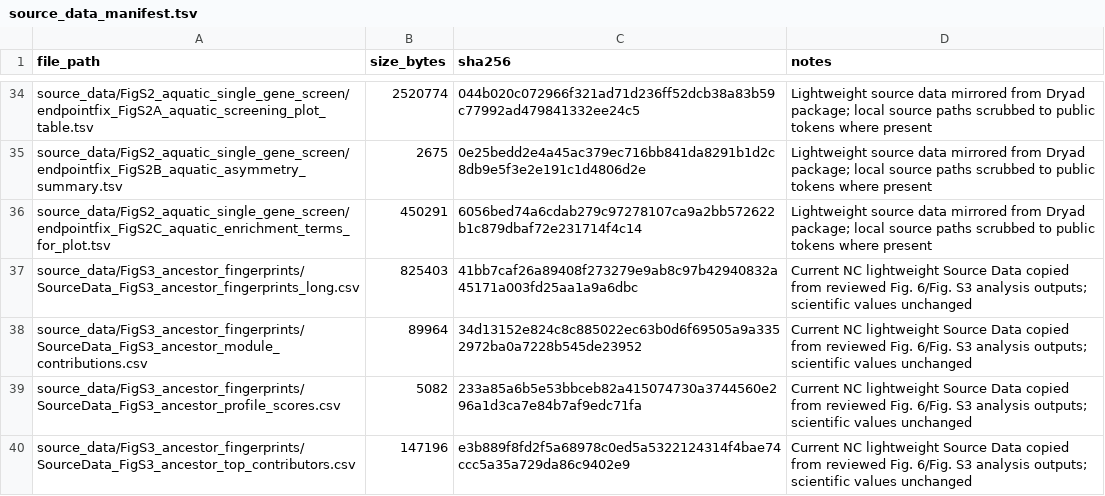
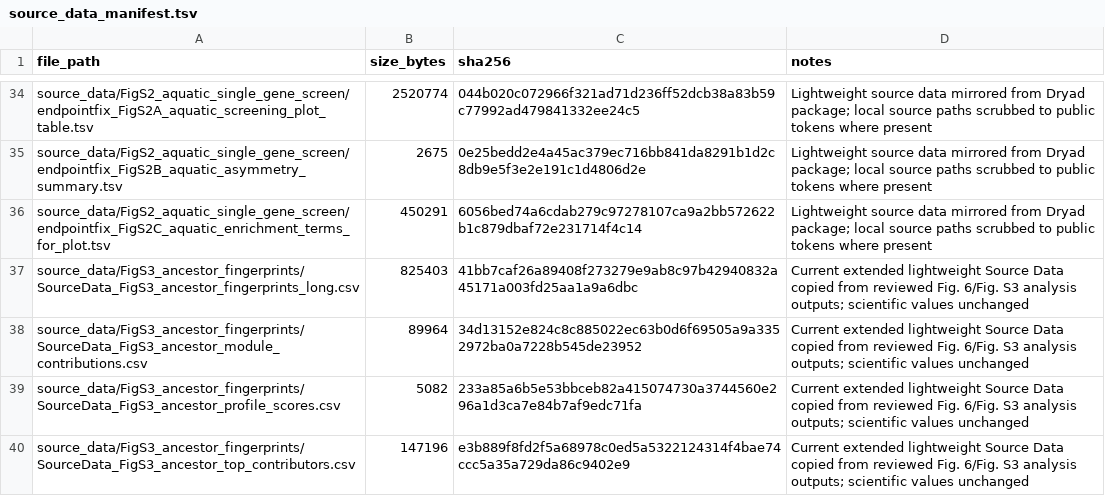
Before and after one commit to wujiaqi06/marine_mammal, a TSV file: data_manifest/source_data_manifest.tsv, drawn as a sheet; only a part is shown, gaps mark what is left out; the diff covers the shown part only.

```diff
--- a/data_manifest/source_data_manifest.tsv
+++ b/data_manifest/source_data_manifest.tsv
@@ -36,5 +36,5 @@ source_data/FigS2_aquatic_single_gene_screen/endpointfix_FigS2B_aquatic_asymmetr
 source_data/FigS2_aquatic_single_gene_screen/endpointfix_FigS2C_aquatic_enrichment_terms_for_plot.tsv	450291	6056bed74a6cdab279c97278107ca9a2bb572622b1c879dbaf72e231714f4c14	Lightweight source data mirrored from Dryad package; local source paths scrubbed to public tokens where present
-source_data/FigS3_ancestor_fingerprints/SourceData_FigS3_ancestor_fingerprints_long.csv	825403	41bb7caf26a89408f273279e9ab8c97b42940832a45171a003fd25aa1a9a6dbc	Current NC lightweight Source Data copied from reviewed Fig. 6/Fig. S3 analysis outputs; scientific values unchanged
-source_data/FigS3_ancestor_fingerprints/SourceData_FigS3_ancestor_module_contributions.csv	89964	34d13152e824c8c885022ec63b0d6f69505a9a3352972ba0a7228b545de23952	Current NC lightweight Source Data copied from reviewed Fig. 6/Fig. S3 analysis outputs; scientific values unchanged
-source_data/FigS3_ancestor_fingerprints/SourceData_FigS3_ancestor_profile_scores.csv	5082	233a85a6b5e53bbceb82a415074730a3744560e296a1d3ca7e84b7af9edc71fa	Current NC lightweight Source Data copied from reviewed Fig. 6/Fig. S3 analysis outputs; scientific values unchanged
-source_data/FigS3_ancestor_fingerprints/SourceData_FigS3_ancestor_top_contributors.csv	147196	e3b889f8fd2f5a68978c0ed5a5322124314f4bae74ccc5a35a729da86c9402e9	Current NC lightweight Source Data copied from reviewed Fig. 6/Fig. S3 analysis outputs; scientific values unchanged
+source_data/FigS3_ancestor_fingerprints/SourceData_FigS3_ancestor_fingerprints_long.csv	825403	41bb7caf26a89408f273279e9ab8c97b42940832a45171a003fd25aa1a9a6dbc	Current extended lightweight Source Data copied from reviewed Fig. 6/Fig. S3 analysis outputs; scientific values unchanged
+source_data/FigS3_ancestor_fingerprints/SourceData_FigS3_ancestor_module_contributions.csv	89964	34d13152e824c8c885022ec63b0d6f69505a9a3352972ba0a7228b545de23952	Current extended lightweight Source Data copied from reviewed Fig. 6/Fig. S3 analysis outputs; scientific values unchanged
+source_data/FigS3_ancestor_fingerprints/SourceData_FigS3_ancestor_profile_scores.csv	5082	233a85a6b5e53bbceb82a415074730a3744560e296a1d3ca7e84b7af9edc71fa	Current extended lightweight Source Data copied from reviewed Fig. 6/Fig. S3 analysis outputs; scientific values unchanged
+source_data/FigS3_ancestor_fingerprints/SourceData_FigS3_ancestor_top_contributors.csv	147196	e3b889f8fd2f5a68978c0ed5a5322124314f4bae74ccc5a35a729da86c9402e9	Current extended lightweight Source Data copied from reviewed Fig. 6/Fig. S3 analysis outputs; scientific values unchanged
```
Also changed, not shown: 8 edited cells elsewhere in this file, docs/public_release_cleanup_report.tsv, docs/release_QC.tsv, 32 other files.
